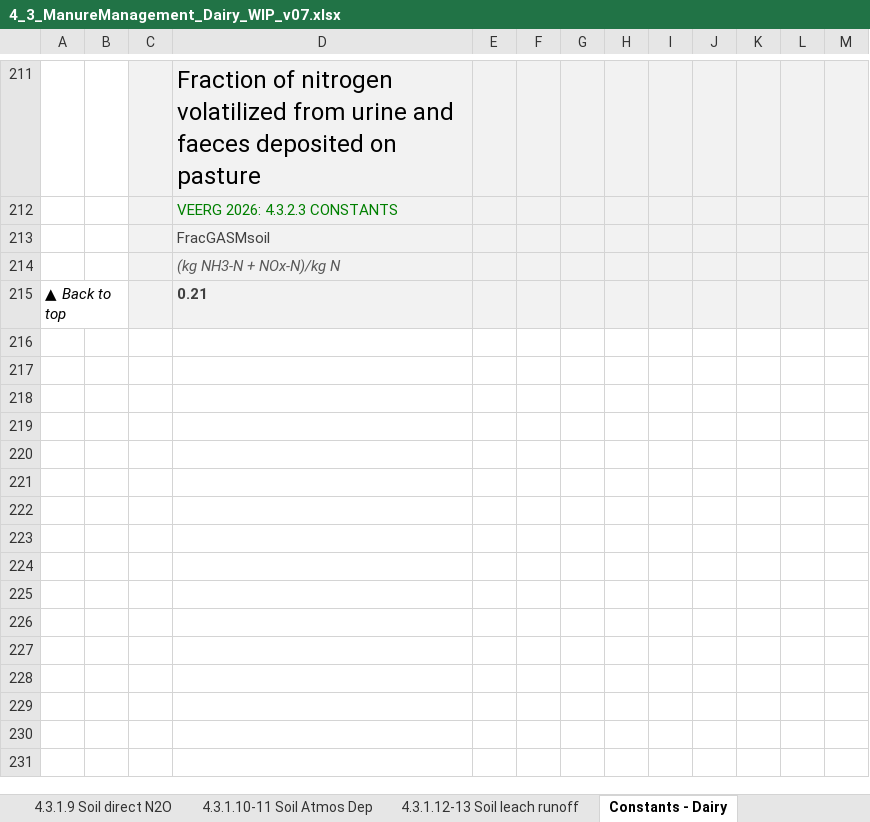
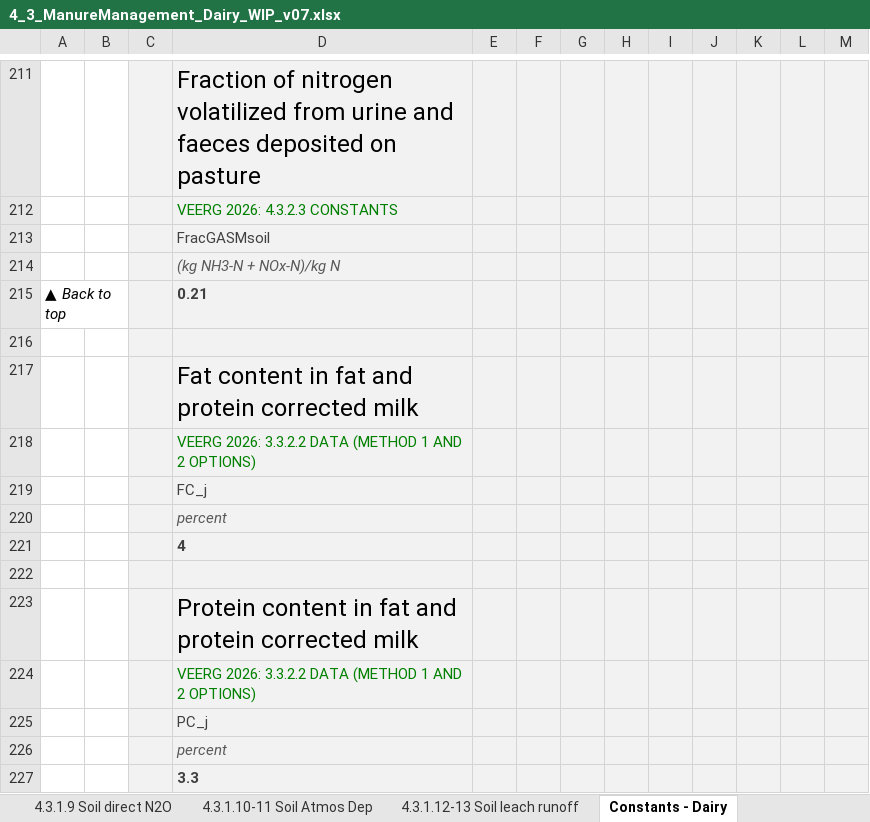
Before and after one commit to mrpaulkotz/GAF-VEERG-Functions, an Excel workbook: Excel/4_3_ManureManagement_Dairy_WIP_v07.xlsx, sheet Constants - Dairy, drawn as a sheet; only a part is shown, gaps mark what is left out; values as stored, in another font and other column widths than the file's, no borders; table styles not drawn; the diff names each change by its address in the sheet, - before the commit and + after, or states it on an @@ line.

Commit message:
add dairy milk solids source data

```diff
--- a/Excel/4_3_ManureManagement_Dairy_WIP_v07.xlsx (sheet Constants - Dairy)
+++ b/Excel/4_3_ManureManagement_Dairy_WIP_v07.xlsx (sheet Constants - Dairy)
+row 216: (empty)
+row 217:  |  |  | Fat content in fat and protein corrected milk
+row 218:  |  |  | VEERG 2026: 3.3.2.2 DATA (METHOD 1 AND 2 OPTIONS)
+row 219:  |  |  | FC_j
+row 220:  |  |  | percent
+row 221:  |  |  | 4
+row 222: (empty)
+row 223:  |  |  | Protein content in fat and protein corrected milk
+row 224:  |  |  | VEERG 2026: 3.3.2.2 DATA (METHOD 1 AND 2 OPTIONS)
+row 225:  |  |  | PC_j
+row 226:  |  |  | percent
+row 227:  |  |  | 3.3
```
Also changed, not shown: formulas that keep their value, Excel/3_3_Enteric_Dairy_WIP_v01.xlsx, 1 other file.
